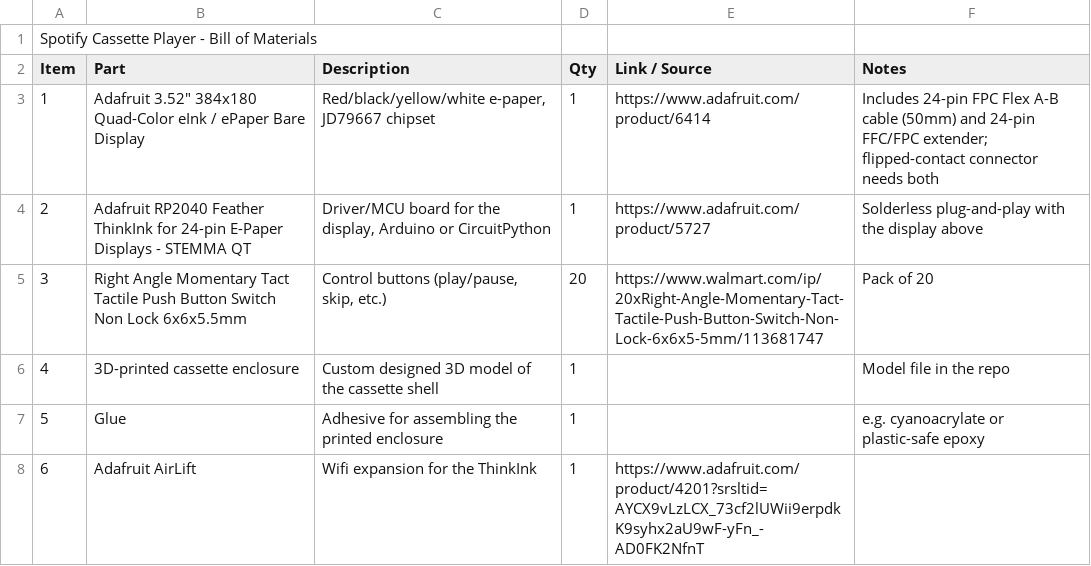
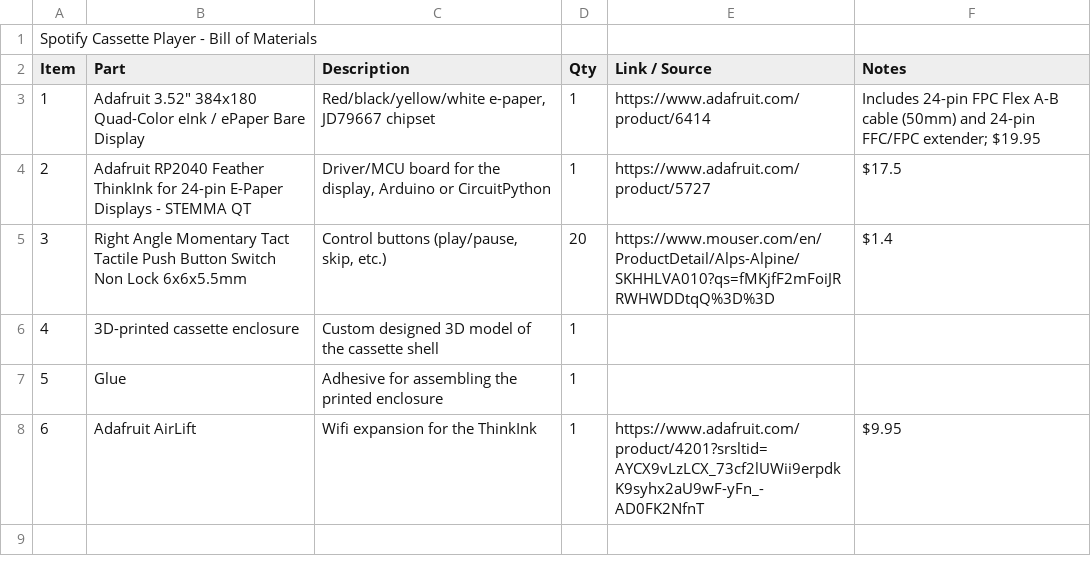
Before and after one commit to arloawhitman-source/Spotify-Cassette-Player, a CSV file: BOM.csv, drawn as a sheet.

Commit message:
Add pricing details to BOM.csv
Updated BOM.csv with pricing information for components.

```diff
--- a/BOM.csv
+++ b/BOM.csv
@@ -2,7 +2,7 @@ Spotify Cassette Player - Bill of Materials,,,,,
 Item,Part,Description,Qty,Link / Source,Notes
-1,"Adafruit 3.52"" 384x180 Quad-Color eInk / ePaper Bare Display","Red/black/yellow/white e-paper, JD79667 chipset",1,https://www.adafruit.com/product/6414,Includes 24-pin FPC Flex A-B cable (50mm) and 24-pin FFC/FPC extender; flipped-contact connector needs both
-2,Adafruit RP2040 Feather ThinkInk for 24-pin E-Paper Displays - STEMMA QT,"Driver/MCU board for the display, Arduino or CircuitPython",1,https://www.adafruit.com/product/5727,Solderless plug-and-play with the display above
-3,Right Angle Momentary Tact Tactile Push Button Switch Non Lock 6x6x5.5mm,"Control buttons (play/pause, skip, etc.)",20,https://www.walmart.com/ip/20xRight-Angle-Momentary-Tact-Tactile-Push-Button-Switch-Non-Lock-6x6x5-5mm/113681747,Pack of 20
-4,3D-printed cassette enclosure,Custom designed 3D model of the cassette shell,1,,Model file in the repo
-5,Glue,Adhesive for assembling the printed enclosure,1,,e.g. cyanoacrylate or plastic-safe epoxy
-6,Adafruit AirLift, "Wifi expansion for the ThinkInk", 1, https://www.adafruit.com/product/4201?srsltid=AYCX9vLzLCX_73cf2lUWii9erpdkK9syhx2aU9wF-yFn_-AD0FK2NfnT,
+1,"Adafruit 3.52"" 384x180 Quad-Color eInk / ePaper Bare Display","Red/black/yellow/white e-paper, JD79667 chipset",1,https://www.adafruit.com/product/6414,Includes 24-pin FPC Flex A-B cable (50mm) and 24-pin FFC/FPC extender; $19.95
+2,Adafruit RP2040 Feather ThinkInk for 24-pin E-Paper Displays - STEMMA QT,"Driver/MCU board for the display, Arduino or CircuitPython",1,https://www.adafruit.com/product/5727,$17.5
+3,Right Angle Momentary Tact Tactile Push Button Switch Non Lock 6x6x5.5mm,"Control buttons (play/pause, skip, etc.)",20,https://www.mouser.com/en/ProductDetail/Alps-Alpine/SKHHLVA010?qs=fMKjfF2mFoiJRRWHWDDtqQ%3D%3D, $1.4
+4,3D-printed cassette enclosure,Custom designed 3D model of the cassette shell,1,,
+5,Glue,Adhesive for assembling the printed enclosure,1,,
+6,Adafruit AirLift, "Wifi expansion for the ThinkInk", 1, https://www.adafruit.com/product/4201?srsltid=AYCX9vLzLCX_73cf2lUWii9erpdkK9syhx2aU9wF-yFn_-AD0FK2NfnT, $9.95
```
